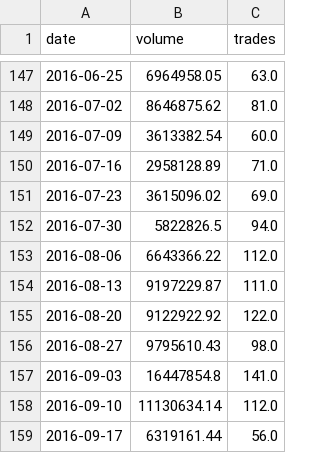
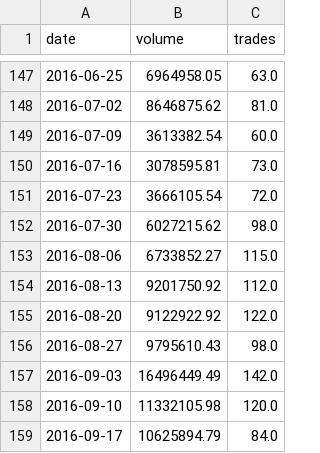
Before and after one commit to localbtc/localbtc.github.io, a CSV file: localbitcoins-ngn.csv, drawn as a sheet; only a part is shown, gaps mark what is left out.

Commit message:
update trade data

```diff
--- a/localbitcoins-ngn.csv
+++ b/localbitcoins-ngn.csv
@@ -149,11 +149,11 @@ date,volume,trades
 2016-07-09,3613382.54,60.0
-2016-07-16,2958128.89,71.0
-2016-07-23,3615096.02,69.0
-2016-07-30,5822826.5,94.0
-2016-08-06,6643366.22,112.0
-2016-08-13,9197229.87,111.0
+2016-07-16,3078595.81,73.0
+2016-07-23,3666105.54,72.0
+2016-07-30,6027215.62,98.0
+2016-08-06,6733852.27,115.0
+2016-08-13,9201750.92,112.0
 2016-08-20,9122922.92,122.0
 2016-08-27,9795610.43,98.0
-2016-09-03,16447854.8,141.0
-2016-09-10,11130634.14,112.0
-2016-09-17,6319161.44,56.0
+2016-09-03,16496449.49,142.0
+2016-09-10,11332105.98,120.0
+2016-09-17,10625894.79,84.0
```
Also changed, not shown: 1 other file.
